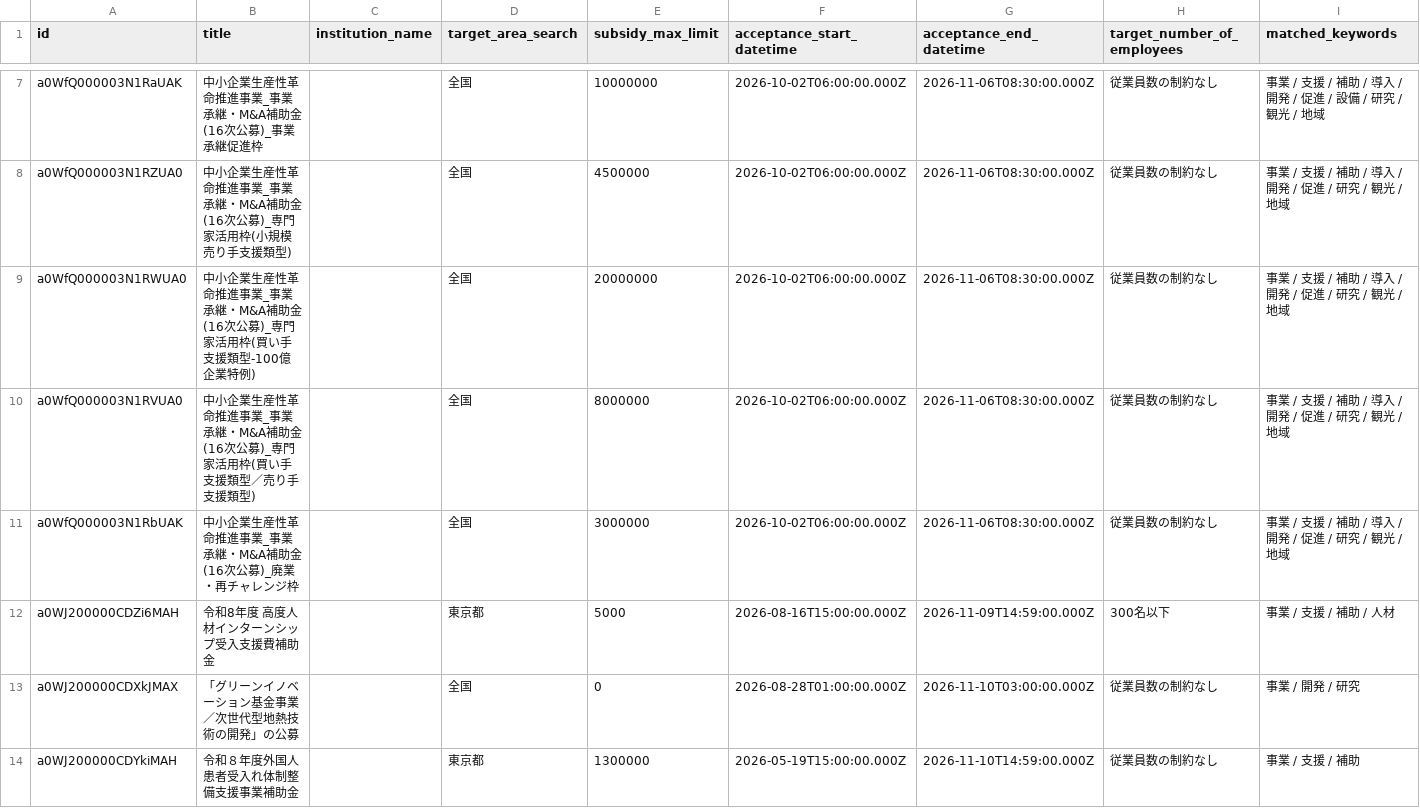
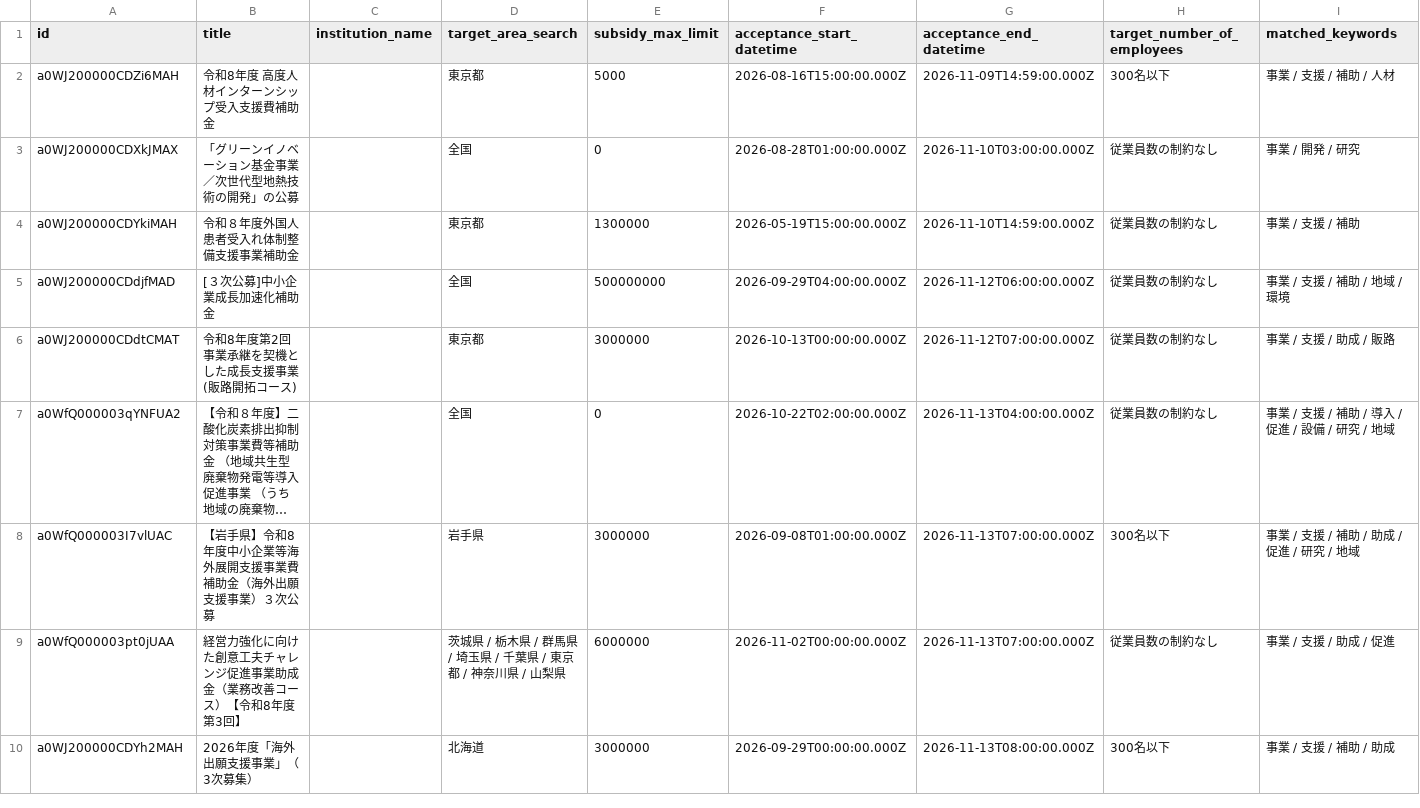
Before and after one commit to softrenzu/RooomMCPninka, a CSV file: data/latest.csv, drawn as a sheet; only a part is shown, gaps mark what is left out; the shorter side is filled out with more unchanged rows; long unchanged cells end in …; the diff covers the shown part only; the diff names each change by its address in the sheet, - before the commit and + after, or states it on an @@ line.

```diff
--- a/data/latest.csv
+++ b/data/latest.csv
-row 7: a0WfQ000003N1RaUAK | 中小企業生産性革命推進事業_事業承継・M&A補助金(16次公募)_事業承継促進枠 |  | 全国 | 10000000 | 2026-10-02T06:00:00.000Z | 2026-11-06T08:30:00.000Z | 従業員数の制約なし | 事業 / 支援 / 補助 / 導入 / 開発 / 促進 / 設備 / 研究 / 観光 / 地域
-row 8: a0WfQ000003N1RZUA0 | 中小企業生産性革命推進事業_事業承継・M&A補助金(16次公募)_専門家活用枠(小規模売り手支援類型) |  | 全国 | 4500000 | 2026-10-02T06:00:00.000Z | 2026-11-06T08:30:00.000Z | 従業員数の制約なし | 事業 / 支援 / 補助 / 導入 / 開発 / 促進 / 研究 / 観光 / 地域
-row 9: a0WfQ000003N1RWUA0 | 中小企業生産性革命推進事業_事業承継・M&A補助金(16次公募)_専門家活用枠(買い手支援類型-100億企業特例) |  | 全国 | 20000000 | 2026-10-02T06:00:00.000Z | 2026-11-06T08:30:00.000Z | 従業員数の制約なし | 事業 / 支援 / 補助 / 導入 / 開発 / 促進 / 研究 / 観光 / 地域
-row 10: a0WfQ000003N1RVUA0 | 中小企業生産性革命推進事業_事業承継・M&A補助金(16次公募)_専門家活用枠(買い手支援類型／売り手支援類型) |  | 全国 | 8000000 | 2026-10-02T06:00:00.000Z | 2026-11-06T08:30:00.000Z | 従業員数の制約なし | 事業 / 支援 / 補助 / 導入 / 開発 / 促進 / 研究 / 観光 / 地域
-row 11: a0WfQ000003N1RbUAK | 中小企業生産性革命推進事業_事業承継・M&A補助金(16次公募)_廃業・再チャレンジ枠 |  | 全国 | 3000000 | 2026-10-02T06:00:00.000Z | 2026-11-06T08:30:00.000Z | 従業員数の制約なし | 事業 / 支援 / 補助 / 導入 / 開発 / 促進 / 研究 / 観光 / 地域
```
Also changed, not shown: 5 removed rows and 4 edited cells elsewhere in this file, 4 other files.
